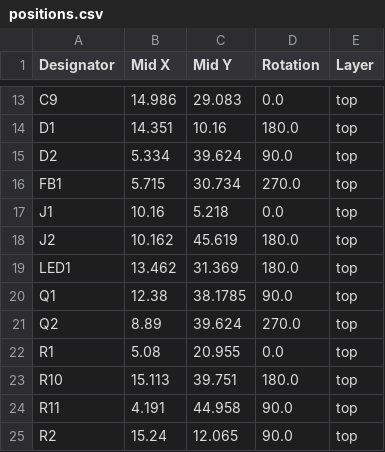
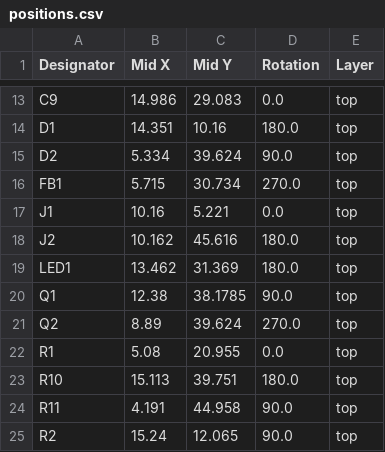
Before and after one commit to 21km43/CH32V203-DevBoard, a CSV file: production/positions.csv, drawn as a sheet; only a part is shown, gaps mark what is left out.

```diff
--- a/production/positions.csv
+++ b/production/positions.csv
@@ -16,4 +16,4 @@ D2,5.334,39.624,90.0,top
 FB1,5.715,30.734,270.0,top
-J1,10.16,5.218,0.0,top
-J2,10.162,45.619,180.0,top
+J1,10.16,5.221,0.0,top
+J2,10.162,45.616,180.0,top
 LED1,13.462,31.369,180.0,top
```
Also changed, not shown: production/bom.csv, 4 other files.
